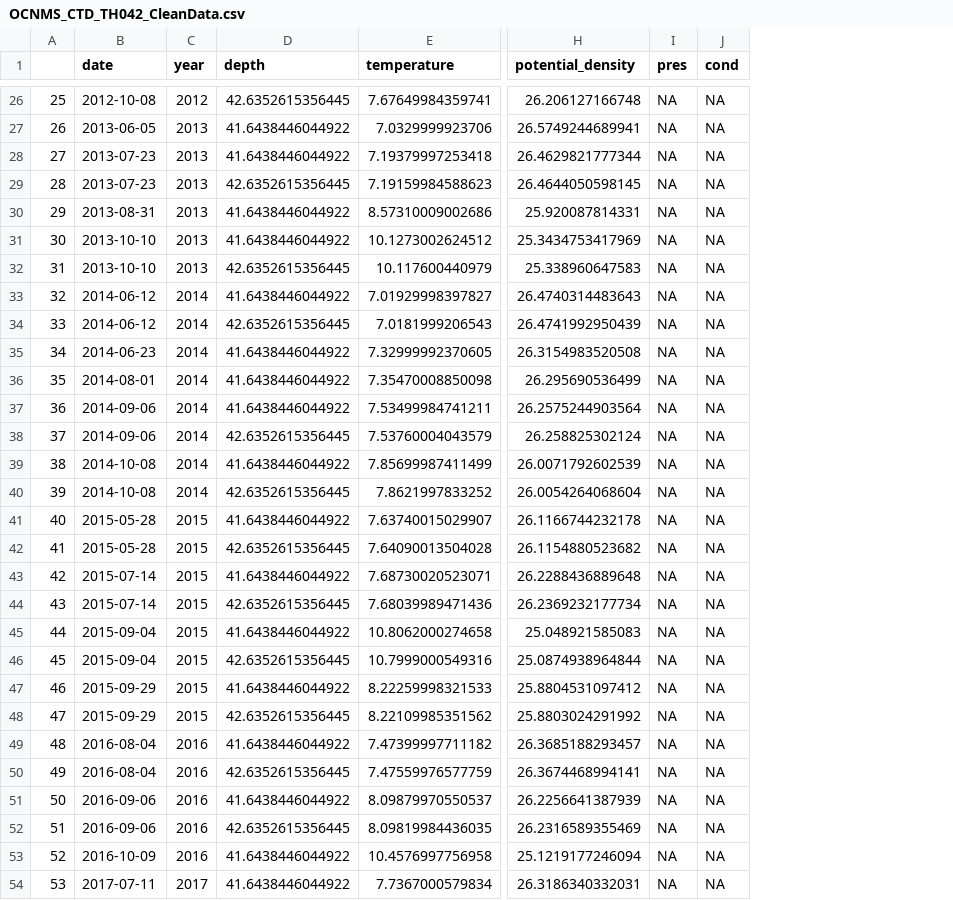
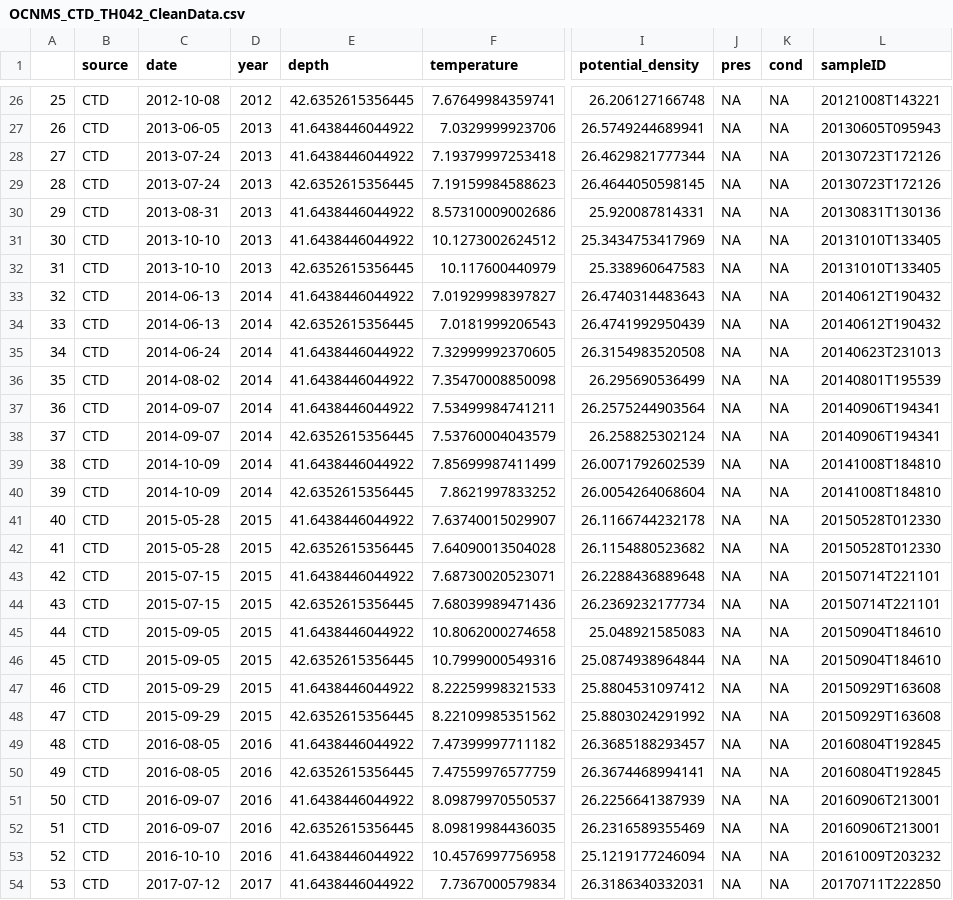
Before and after one commit to DolphinCoder/PMEL-Hollings-eDNA-Hypoxia-2024, a CSV file: OCNMS_Hypoxia/Outputs/OCNMS_CTD_TH042_CleanData.csv, drawn as a sheet; only a part is shown, gaps mark what is left out; addresses are those after the commit; the diff covers the shown part only; the diff names each change by its address in the sheet, - before the commit and + after, or states it on an @@ line.

Commit message:
Environmental Data Cleaning
Cleaned mooring & CTD data to make columns compatible. Also downloaded eDNA metadata.

```diff
--- a/OCNMS_Hypoxia/Outputs/OCNMS_CTD_TH042_CleanData.csv
+++ b/OCNMS_Hypoxia/Outputs/OCNMS_CTD_TH042_CleanData.csv
+column B (source), rows 26-54: all CTD
+column L (sampleID), rows 26-54: 20121008T143221 | 20130605T095943 | 20130723T172126 | 20130723T172126 | 20130831T130136 | 20131010T133405 | 20131010T133405 | 20140612T190432 | 20140612T190432 | 20140623T231013 | 20140801T195539 | 20140906T194341 | 20140906T194341 | 20141008T184810 | 20141008T184810 | 20150528T012330 | 20150528T012330 | 20150714T221101 | 20150714T221101 | 20150904T184610 | 20150904T184610 | 20150929T163608 | 20150929T163608 | 20160804T192845 | 20160804T192845 | 20160906T213001 | 20160906T213001 | 20161009T203232 | 20170711T222850
-C28:C29 (date): 2013-07-23
+C28:C29 (date): 2013-07-24
-C33:C34 (date): 2014-06-12
+C33:C34 (date): 2014-06-13
-C35 (date): 2014-06-23
+C35 (date): 2014-06-24
-C36 (date): 2014-08-01
+C36 (date): 2014-08-02
-C37:C38 (date): 2014-09-06
+C37:C38 (date): 2014-09-07
-C39:C40 (date): 2014-10-08
+C39:C40 (date): 2014-10-09
-C43:C44 (date): 2015-07-14
+C43:C44 (date): 2015-07-15
-C45:C46 (date): 2015-09-04
+C45:C46 (date): 2015-09-05
-C49:C50 (date): 2016-08-04
+C49:C50 (date): 2016-08-05
-C51:C52 (date): 2016-09-06
+C51:C52 (date): 2016-09-07
-C53 (date): 2016-10-09
+C53 (date): 2016-10-10
-C54 (date): 2017-07-11
+C54 (date): 2017-07-12
```
Also changed, not shown: 16 edited cells elsewhere in this file, 13 other files.
